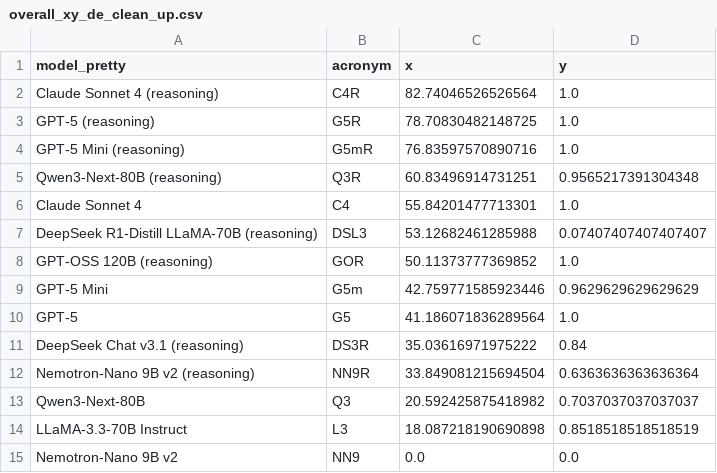
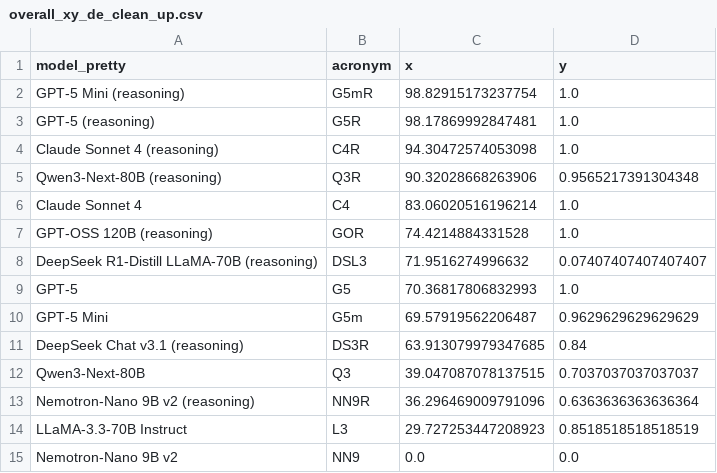
Before and after one commit to sherzod-hakimov/negotiation-games, a CSV file: overall_results_scatter_plots/overall_xy_de_clean_up.csv, drawn as a sheet.

Commit message:
rerun plots

```diff
--- a/overall_results_scatter_plots/overall_xy_de_clean_up.csv
+++ b/overall_results_scatter_plots/overall_xy_de_clean_up.csv
@@ -1,15 +1,15 @@
 model_pretty,acronym,x,y
-Claude Sonnet 4 (reasoning),C4R,82.74046526526564,1.0
-GPT-5 (reasoning),G5R,78.70830482148725,1.0
-GPT-5 Mini (reasoning),G5mR,76.83597570890716,1.0
-Qwen3-Next-80B (reasoning),Q3R,60.83496914731251,0.9565217391304348
-Claude Sonnet 4,C4,55.84201477713301,1.0
-DeepSeek R1-Distill LLaMA-70B (reasoning),DSL3,53.12682461285988,0.07407407407407407
-GPT-OSS 120B (reasoning),GOR,50.11373777369852,1.0
-GPT-5 Mini,G5m,42.759771585923446,0.9629629629629629
-GPT-5,G5,41.186071836289564,1.0
-DeepSeek Chat v3.1 (reasoning),DS3R,35.03616971975222,0.84
-Nemotron-Nano 9B v2 (reasoning),NN9R,33.849081215694504,0.6363636363636364
-Qwen3-Next-80B,Q3,20.592425875418982,0.7037037037037037
-LLaMA-3.3-70B Instruct,L3,18.087218190690898,0.8518518518518519
+GPT-5 Mini (reasoning),G5mR,98.82915173237754,1.0
+GPT-5 (reasoning),G5R,98.17869992847481,1.0
+Claude Sonnet 4 (reasoning),C4R,94.30472574053098,1.0
+Qwen3-Next-80B (reasoning),Q3R,90.32028668263906,0.9565217391304348
+Claude Sonnet 4,C4,83.06020516196214,1.0
+GPT-OSS 120B (reasoning),GOR,74.4214884331528,1.0
+DeepSeek R1-Distill LLaMA-70B (reasoning),DSL3,71.9516274996632,0.07407407407407407
+GPT-5,G5,70.36817806832993,1.0
+GPT-5 Mini,G5m,69.57919562206487,0.9629629629629629
+DeepSeek Chat v3.1 (reasoning),DS3R,63.913079979347685,0.84
+Qwen3-Next-80B,Q3,39.047087078137515,0.7037037037037037
+Nemotron-Nano 9B v2 (reasoning),NN9R,36.296469009791096,0.6363636363636364
+LLaMA-3.3-70B Instruct,L3,29.727253447208923,0.8518518518518519
 Nemotron-Nano 9B v2,NN9,0.0,0.0
```
Also changed, not shown: overall_results_scatter_plots/overall_xy_de.csv, overall_results_scatter_plots/overall_xy_en.csv, 25 other files.
